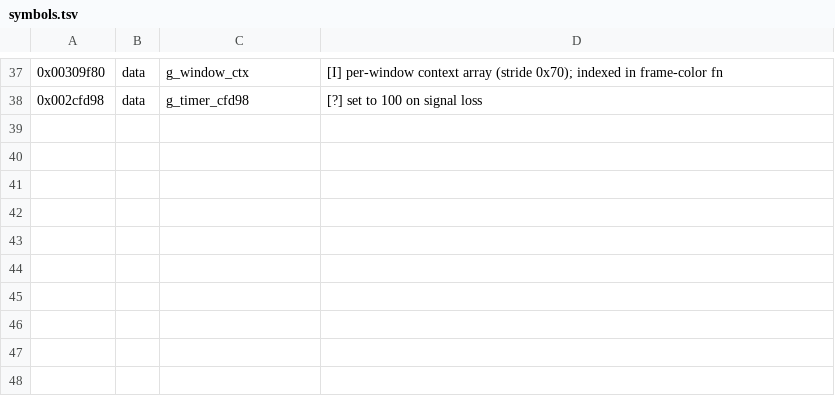
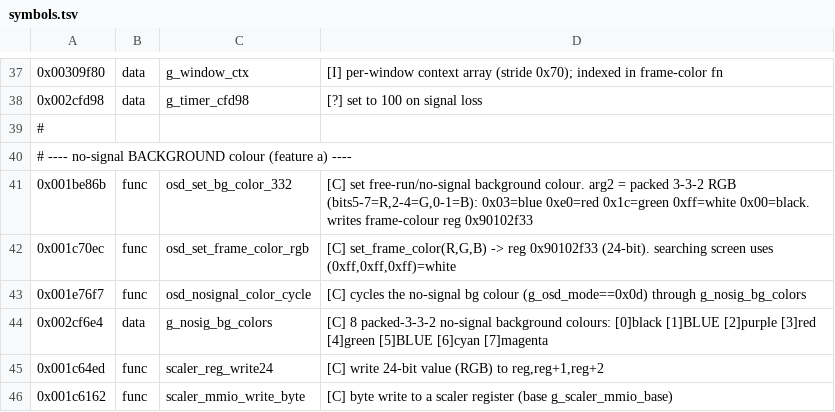
Before and after one commit to joshado/s718ql-firmware-patch, a TSV file: tools/aeon-ghidra/symbols.tsv, drawn as a sheet; only a part is shown, gaps mark what is left out.

```diff
--- a/tools/aeon-ghidra/symbols.tsv
+++ b/tools/aeon-ghidra/symbols.tsv
@@ -38 +38,9 @@
 0x002cfd98	data	g_timer_cfd98	[?] set to 100 on signal loss
+#
+# ---- no-signal BACKGROUND colour (feature a) ----
+0x001be86b	func	osd_set_bg_color_332	[C] set free-run/no-signal background colour. arg2 = packed 3-3-2 RGB (bits5-7=R,2-4=G,0-1=B): 0x03=blue 0xe0=red 0x1c=green 0xff=white 0x00=black. writes frame-colour reg 0x90102f33
+0x001c70ec	func	osd_set_frame_color_rgb	[C] set_frame_color(R,G,B) -> reg 0x90102f33 (24-bit). searching screen uses (0xff,0xff,0xff)=white
+0x001e76f7	func	osd_nosignal_color_cycle	[C] cycles the no-signal bg colour (g_osd_mode==0x0d) through g_nosig_bg_colors
+0x002cf6e4	data	g_nosig_bg_colors	[C] 8 packed-3-3-2 no-signal background colours: [0]black [1]BLUE [2]purple [3]red [4]green [5]BLUE [6]cyan [7]magenta
+0x001c64ed	func	scaler_reg_write24	[C] write 24-bit value (RGB) to reg,reg+1,reg+2
+0x001c6162	func	scaler_mmio_write_byte	[C] byte write to a scaler register (base g_scaler_mmio_base)
```
Also changed, not shown: 2 other files.
